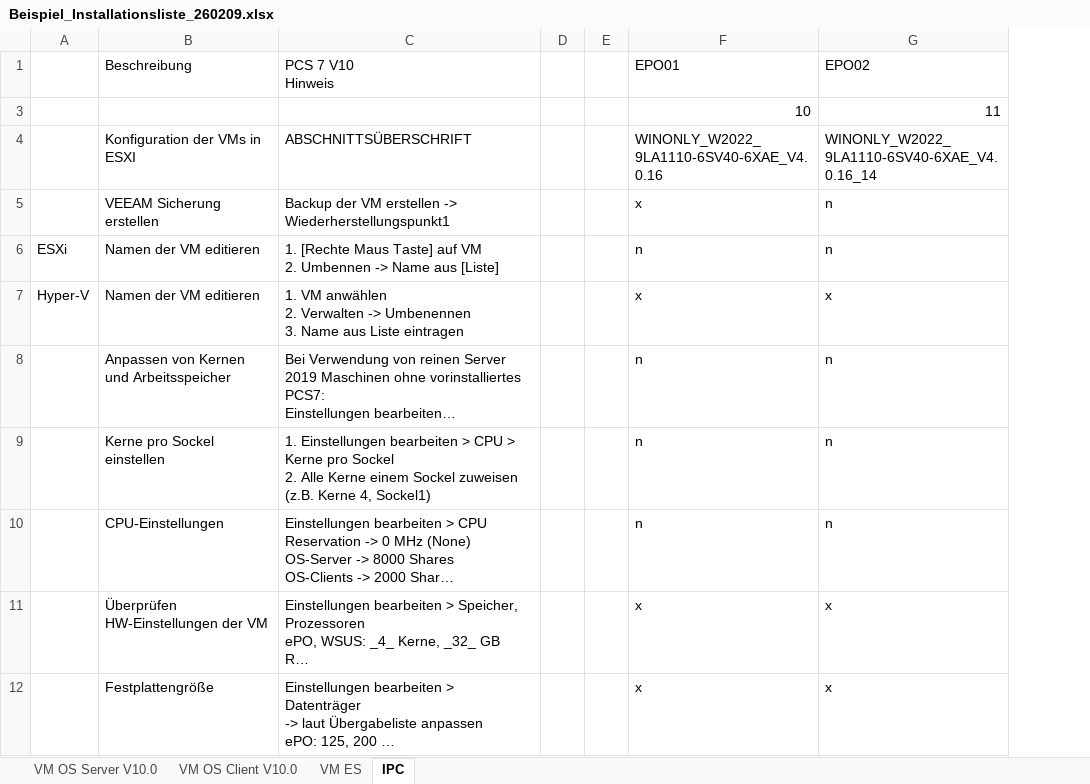
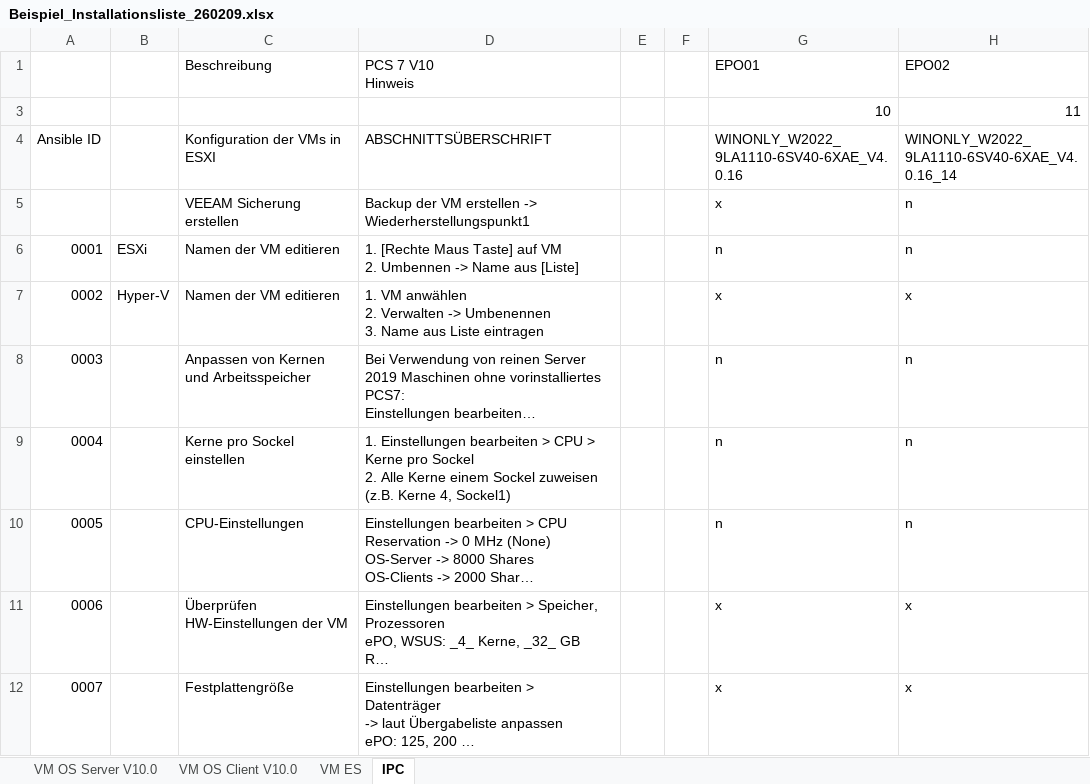
Before and after one commit to SiVaaSAutomation/sivaas_docu_valid2026, an Excel workbook: Beispiel_Installationsliste_260209.xlsx, sheet IPC, drawn as a sheet; only a part is shown; long unchanged cells end in …; values as stored, in another font and other column widths than the file's, no cell formats; conditional formats not drawn; the diff names each change by its address in the sheet, - before the commit and + after, or states it on an @@ line.

```diff
--- a/Beispiel_Installationsliste_260209.xlsx (sheet IPC)
+++ b/Beispiel_Installationsliste_260209.xlsx (sheet IPC)
+column A, rows 4-12: Ansible ID |  | 0001 | 0002 | 0003 | 0004 | 0005 | 0006 | 0007
```
Also changed, not shown: cell formats, 2 other files.
